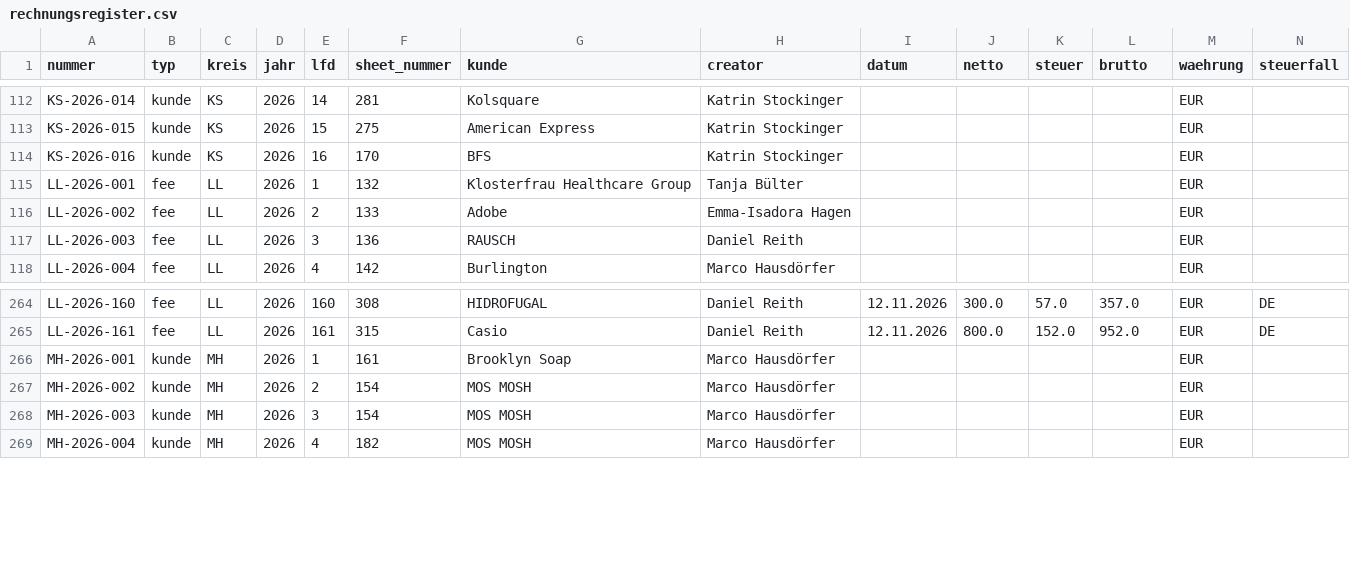
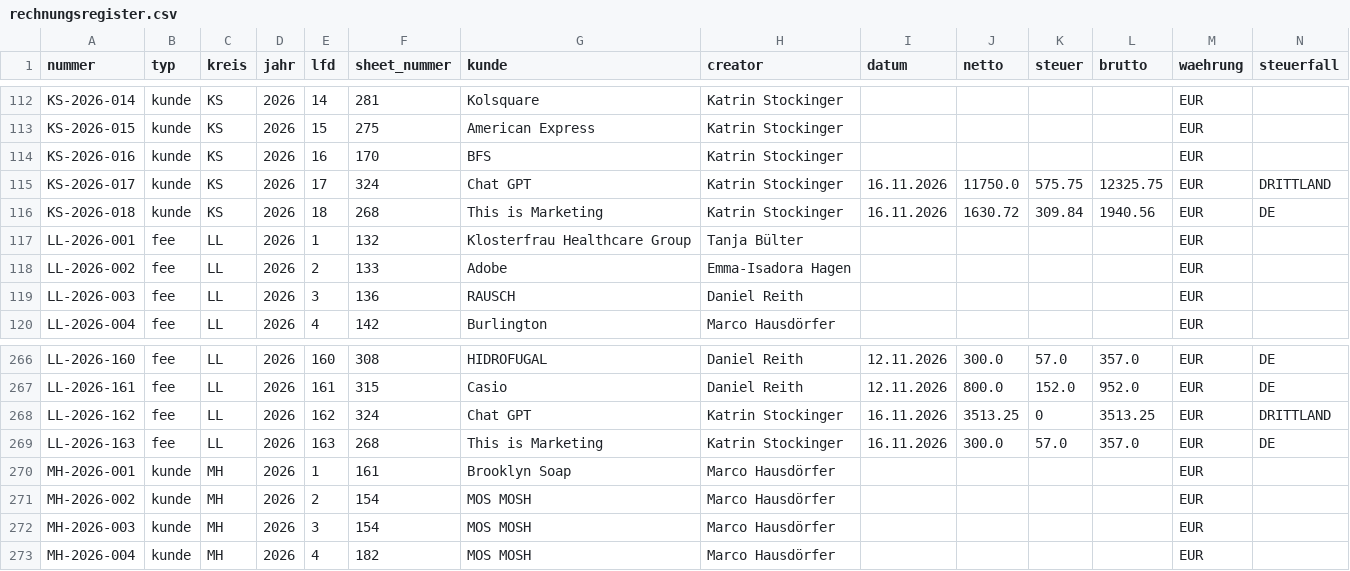
Before and after one commit to joshweber2001ki-maker/LL-Rechnungserstellung, a CSV file: register/rechnungsregister.csv, drawn as a sheet; only a part is shown, gaps mark what is left out; rows hold the shown columns only; the diff names each change by its address in the sheet, - before the commit and + after, or states it on an @@ line.

```diff
--- a/register/rechnungsregister.csv
+++ b/register/rechnungsregister.csv
+row 115: KS-2026-017 | kunde | KS | 2026 | 17 | 324 | Chat GPT | Katrin Stockinger | 16.11.2026 | 11750.0 | 575.75 | 12325.75 | EUR | DRITTLAND
+row 116: KS-2026-018 | kunde | KS | 2026 | 18 | 268 | This is Marketing | Katrin Stockinger | 16.11.2026 | 1630.72 | 309.84 | 1940.56 | EUR | DE
+row 268: LL-2026-162 | fee | LL | 2026 | 162 | 324 | Chat GPT | Katrin Stockinger | 16.11.2026 | 3513.25 | 0 | 3513.25 | EUR | DRITTLAND
+row 269: LL-2026-163 | fee | LL | 2026 | 163 | 268 | This is Marketing | Katrin Stockinger | 16.11.2026 | 300.0 | 57.0 | 357.0 | EUR | DE
```
